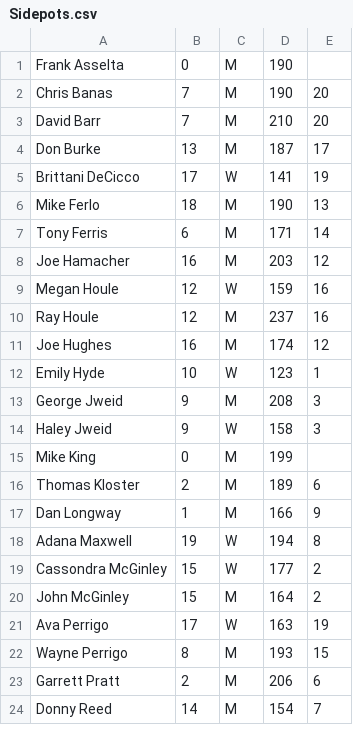
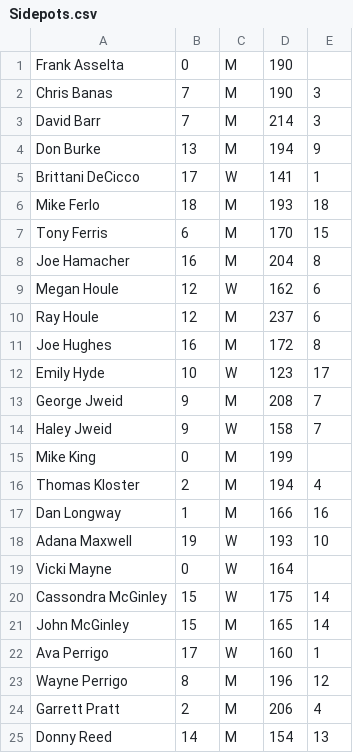
Before and after one commit to perrigow/doubles, a CSV file: assets/fetch/Sidepots.csv, drawn as a sheet; only a part is shown; the diff covers the shown part only.

```diff
--- a/assets/fetch/Sidepots.csv
+++ b/assets/fetch/Sidepots.csv
@@ -1,24 +1,25 @@
 "Frank Asselta","0","M","190",""
-"Chris Banas","7","M","190","20"
-"David Barr","7","M","210","20"
-"Don Burke","13","M","187","17"
-"Brittani DeCicco","17","W","141","19"
-"Mike Ferlo","18","M","190","13"
-"Tony Ferris","6","M","171","14"
-"Joe Hamacher","16","M","203","12"
-"Megan Houle","12","W","159","16"
-"Ray Houle","12","M","237","16"
-"Joe Hughes","16","M","174","12"
-"Emily Hyde","10","W","123","1"
-"George Jweid","9","M","208","3"
-"Haley Jweid","9","W","158","3"
+"Chris Banas","7","M","190","3"
+"David Barr","7","M","214","3"
+"Don Burke","13","M","194","9"
+"Brittani DeCicco","17","W","141","1"
+"Mike Ferlo","18","M","193","18"
+"Tony Ferris","6","M","170","15"
+"Joe Hamacher","16","M","204","8"
+"Megan Houle","12","W","162","6"
+"Ray Houle","12","M","237","6"
+"Joe Hughes","16","M","172","8"
+"Emily Hyde","10","W","123","17"
+"George Jweid","9","M","208","7"
+"Haley Jweid","9","W","158","7"
 "Mike King","0","M","199",""
-"Thomas Kloster","2","M","189","6"
-"Dan Longway","1","M","166","9"
-"Adana Maxwell","19","W","194","8"
-"Cassondra McGinley","15","W","177","2"
-"John McGinley","15","M","164","2"
-"Ava Perrigo","17","W","163","19"
-"Wayne Perrigo","8","M","193","15"
-"Garrett Pratt","2","M","206","6"
-"Donny Reed","14","M","154","7"
+"Thomas Kloster","2","M","194","4"
+"Dan Longway","1","M","166","16"
+"Adana Maxwell","19","W","193","10"
+"Vicki Mayne","0","W","164",""
+"Cassondra McGinley","15","W","175","14"
+"John McGinley","15","M","165","14"
+"Ava Perrigo","17","W","160","1"
+"Wayne Perrigo","8","M","196","12"
+"Garrett Pratt","2","M","206","4"
+"Donny Reed","14","M","154","13"
```
Also changed, not shown: 27 edited cells elsewhere in this file, 3 other files.
